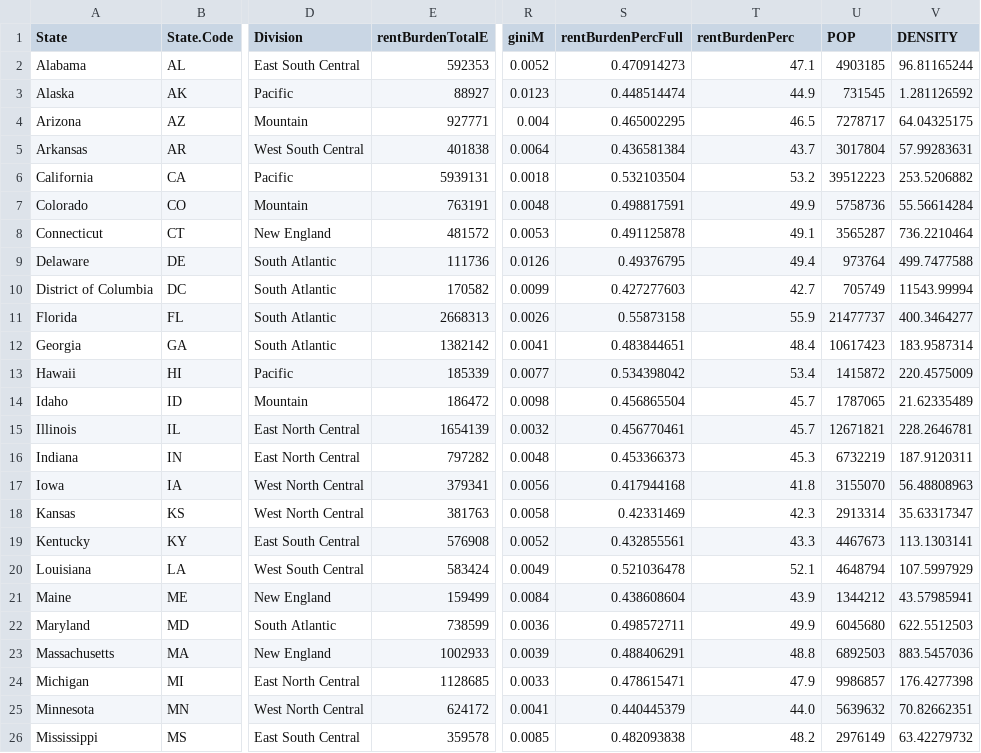
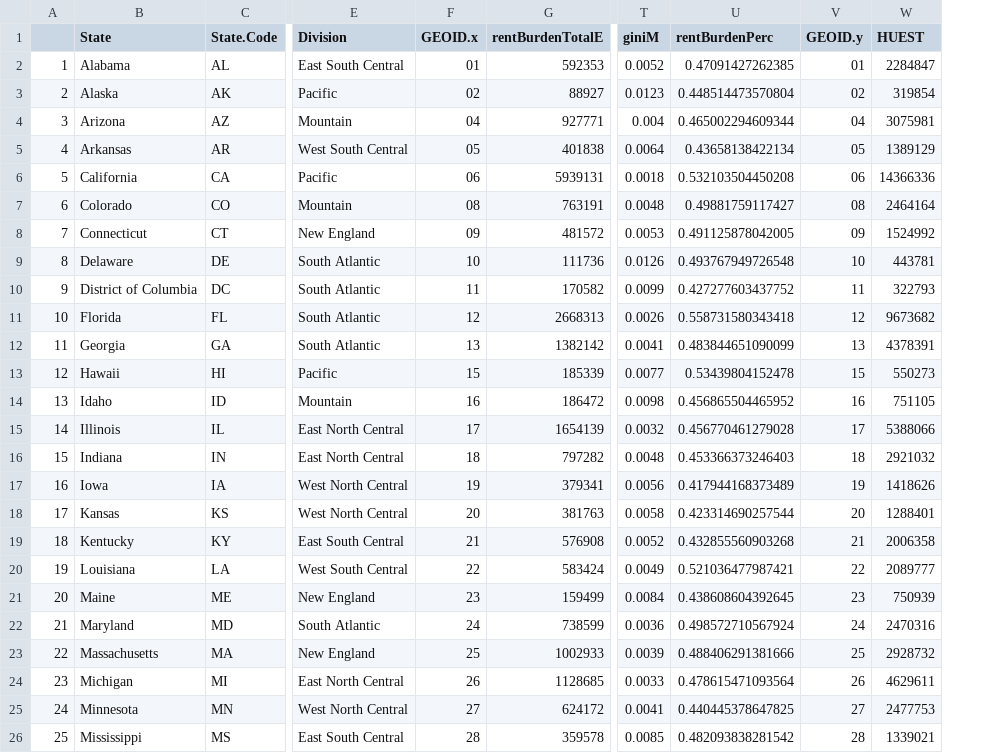
Before and after one commit to matthew-martinez/R, a CSV file: rentBurden/rentBurdenStates.csv, drawn as a sheet; only a part is shown, gaps mark what is left out; removed rows and columns are numbered as before the commit, all else as after; the diff covers the shown part only; the diff names each change by its address in the sheet, - before the commit and + after, or states it on an @@ line.

Commit message:
Add files via upload

```diff
--- a/rentBurden/rentBurdenStates.csv
+++ b/rentBurden/rentBurdenStates.csv
+column A, rows 2-26: 1 | 2 | 3 | 4 | 5 | 6 | 7 | 8 | 9 | 10 | 11 | 12 | 13 | 14 | 15 | 16 | 17 | 18 | 19 | 20 | 21 | 22 | 23 | 24 | 25
+column F (GEOID.x), rows 2-26: 01 | 02 | 04 | 05 | 06 | 08 | 09 | 10 | 11 | 12 | 13 | 15 | 16 | 17 | 18 | 19 | 20 | 21 | 22 | 23 | 24 | 25 | 26 | 27 | 28
-column S (rentBurdenPercFull), rows 2-26: 0.470914273 | 0.448514474 | 0.465002295 | 0.436581384 | 0.532103504 | 0.498817591 | 0.491125878 | 0.49376795 | 0.427277603 | 0.55873158 | 0.483844651 | 0.534398042 | 0.456865504 | 0.456770461 | 0.453366373 | 0.417944168 | 0.42331469 | 0.432855561 | 0.521036478 | 0.438608604 | 0.498572711 | 0.488406291 | 0.478615471 | 0.440445379 | 0.482093838
-column U (POP), rows 2-26: 4903185 | 731545 | 7278717 | 3017804 | 39512223 | 5758736 | 3565287 | 973764 | 705749 | 21477737 | 10617423 | 1415872 | 1787065 | 12671821 | 6732219 | 3155070 | 2913314 | 4467673 | 4648794 | 1344212 | 6045680 | 6892503 | 9986857 | 5639632 | 2976149
-column V (DENSITY), rows 2-26: 96.81165244 | 1.281126592 | 64.04325175 | 57.99283631 | 253.5206882 | 55.56614284 | 736.2210464 | 499.7477588 | 11543.99994 | 400.3464277 | 183.9587314 | 220.4575009 | 21.62335489 | 228.2646781 | 187.9120311 | 56.48808963 | 35.63317347 | 113.1303141 | 107.5997929 | 43.57985941 | 622.5512503 | 883.5457036 | 176.4277398 | 70.82662351 | 63.42279732
+column V (GEOID.y), rows 2-26: 01 | 02 | 04 | 05 | 06 | 08 | 09 | 10 | 11 | 12 | 13 | 15 | 16 | 17 | 18 | 19 | 20 | 21 | 22 | 23 | 24 | 25 | 26 | 27 | 28
+column W (HUEST), rows 2-26: 2284847 | 319854 | 3075981 | 1389129 | 14366336 | 2464164 | 1524992 | 443781 | 322793 | 9673682 | 4378391 | 550273 | 751105 | 5388066 | 2921032 | 1418626 | 1288401 | 2006358 | 2089777 | 750939 | 2470316 | 2928732 | 4629611 | 2477753 | 1339021
-U2 (rentBurdenPerc): 47.1
+U2 (rentBurdenPerc): 0.47091427262385
-U3 (rentBurdenPerc): 44.9
+U3 (rentBurdenPerc): 0.448514473570804
-U4 (rentBurdenPerc): 46.5
+U4 (rentBurdenPerc): 0.465002294609344
-U5 (rentBurdenPerc): 43.7
+U5 (rentBurdenPerc): 0.43658138422134
-U6 (rentBurdenPerc): 53.2
+U6 (rentBurdenPerc): 0.532103504450208
-U7 (rentBurdenPerc): 49.9
+U7 (rentBurdenPerc): 0.49881759117427
-U8 (rentBurdenPerc): 49.1
+U8 (rentBurdenPerc): 0.491125878042005
-U9 (rentBurdenPerc): 49.4
+U9 (rentBurdenPerc): 0.493767949726548
-U10 (rentBurdenPerc): 42.7
+U10 (rentBurdenPerc): 0.427277603437752
-U11 (rentBurdenPerc): 55.9
+U11 (rentBurdenPerc): 0.558731580343418
-U12 (rentBurdenPerc): 48.4
+U12 (rentBurdenPerc): 0.483844651090099
-U13 (rentBurdenPerc): 53.4
+U13 (rentBurdenPerc): 0.53439804152478
-U14 (rentBurdenPerc): 45.7
+U14 (rentBurdenPerc): 0.456865504465952
-U15 (rentBurdenPerc): 45.7
+U15 (rentBurdenPerc): 0.456770461279028
-U16 (rentBurdenPerc): 45.3
+U16 (rentBurdenPerc): 0.453366373246403
-U17 (rentBurdenPerc): 41.8
+U17 (rentBurdenPerc): 0.417944168373489
-U18 (rentBurdenPerc): 42.3
+U18 (rentBurdenPerc): 0.423314690257544
-U19 (rentBurdenPerc): 43.3
+U19 (rentBurdenPerc): 0.432855560903268
-U20 (rentBurdenPerc): 52.1
+U20 (rentBurdenPerc): 0.521036477987421
-U21 (rentBurdenPerc): 43.9
+U21 (rentBurdenPerc): 0.438608604392645
-U22 (rentBurdenPerc): 49.9
+U22 (rentBurdenPerc): 0.498572710567924
-U23 (rentBurdenPerc): 48.8
+U23 (rentBurdenPerc): 0.488406291381666
-U24 (rentBurdenPerc): 47.9
+U24 (rentBurdenPerc): 0.478615471093564
-U25 (rentBurdenPerc): 44.0
+U25 (rentBurdenPerc): 0.440445378647825
-U26 (rentBurdenPerc): 48.2
+U26 (rentBurdenPerc): 0.482093838281542
```
Also changed, not shown: 26 edited cells elsewhere in this file.
